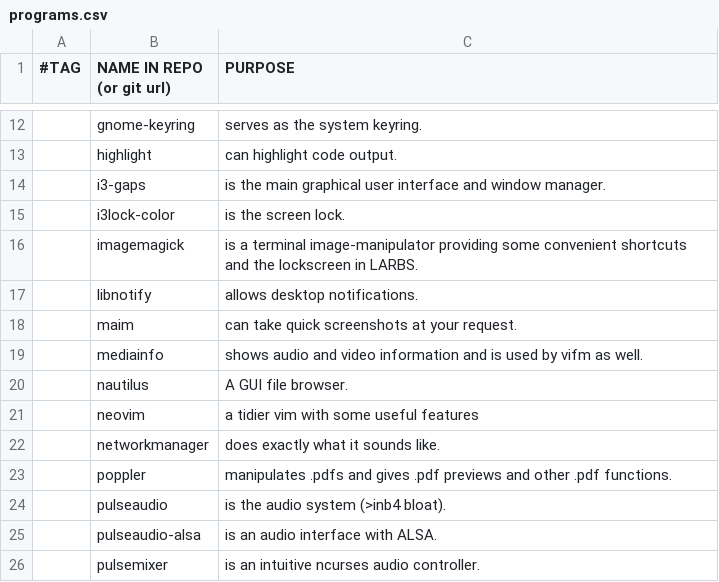
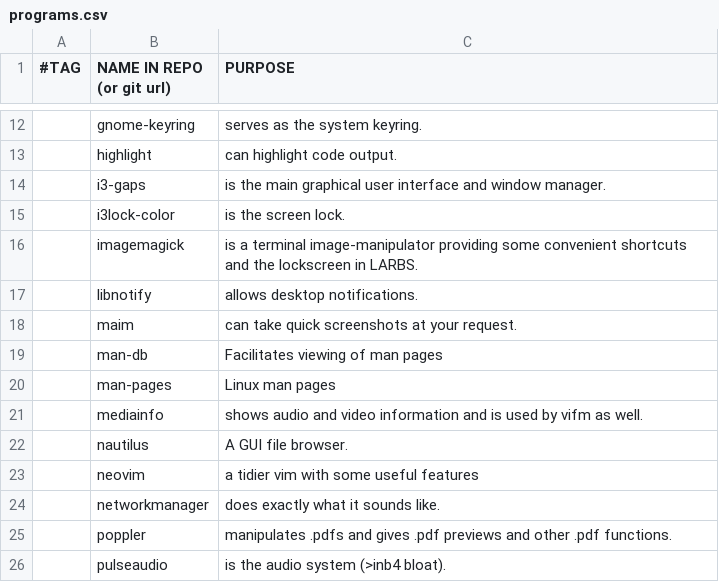
Before and after one commit to rescenic/system-bootstrap, a CSV file: programs.csv, drawn as a sheet; only a part is shown, gaps mark what is left out; the shorter side is filled out with more unchanged rows; the diff names each change by its address in the sheet, - before the commit and + after, or states it on an @@ line.

Commit message:
Update programs.csv

```diff
--- a/programs.csv
+++ b/programs.csv
+row 19:  | man-db | Facilitates viewing of man pages
+row 20:  | man-pages | Linux man pages
```
